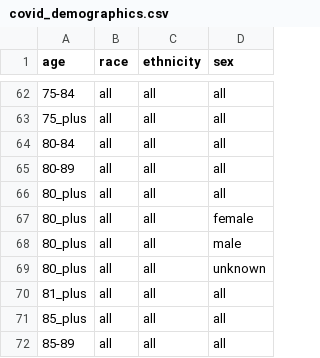
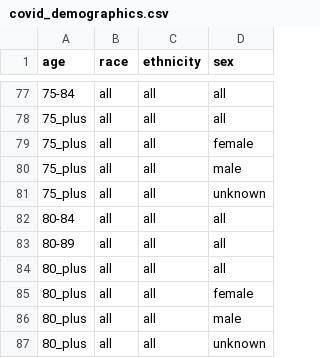
Before and after one commit to act-now-coalition/can-scrapers, a CSV file: can_tools/bootstrap_data/covid_demographics.csv, drawn as a sheet; only a part is shown, gaps mark what is left out; the shorter side is filled out with more unchanged rows; the diff covers the shown part only; the diff names each change by its address in the sheet, - before the commit and + after, or states it on an @@ line.

```diff
--- a/can_tools/bootstrap_data/covid_demographics.csv
+++ b/can_tools/bootstrap_data/covid_demographics.csv
+row 79: 75_plus | all | all | female
+row 80: 75_plus | all | all | male
+row 81: 75_plus | all | all | unknown
```
Also changed, not shown: 15 added rows elsewhere in this file, can_tools/bootstrap_data/covid_categories.csv, 2 other files.
